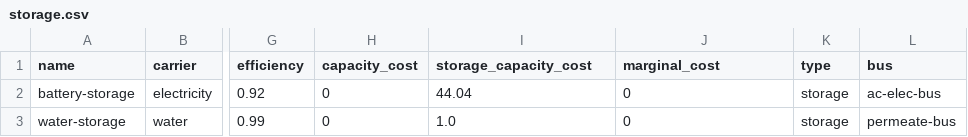
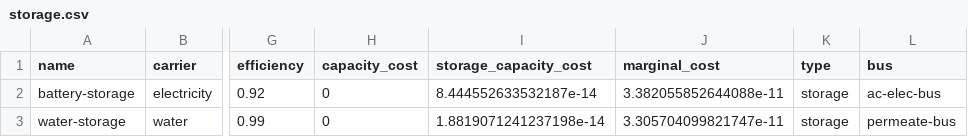
Before and after one commit to rl-institut/oemof-tabular-plugins, a CSV file: examples/scenarios/wefe_reverse_osmosis/data/elements/storage.csv, drawn as a sheet; only a part is shown, gaps mark what is left out; the diff names each change by its address in the sheet, - before the commit and + after, or states it on an @@ line.

```diff
--- a/examples/scenarios/wefe_reverse_osmosis/data/elements/storage.csv
+++ b/examples/scenarios/wefe_reverse_osmosis/data/elements/storage.csv
-I2 (storage_capacity_cost): 44.04
+I2 (storage_capacity_cost): 8.444552633532187e-14
-J2 (marginal_cost): 0
+J2 (marginal_cost): 3.382055852644088e-11
-I3 (storage_capacity_cost): 1.0
+I3 (storage_capacity_cost): 1.8819071241237198e-14
-J3 (marginal_cost): 0
+J3 (marginal_cost): 3.305704099821747e-11
```
Also changed, not shown: examples/scenarios/wefe_reverse_osmosis/data/elements/conversion.csv, examples/scenarios/wefe_reverse_osmosis/data/elements/mimo.csv, 8 other files.
